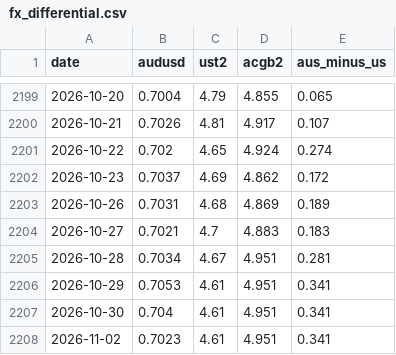
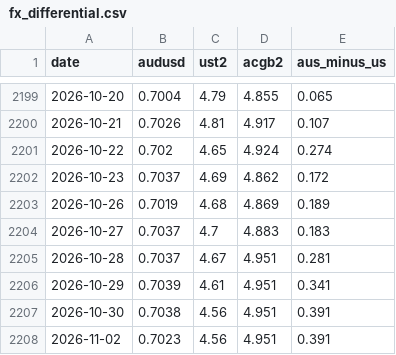
Before and after one commit to tevinweerawardena1-del/rba-implied-cash-rate, a CSV file: docs/data/fx_differential.csv, drawn as a sheet; only a part is shown, gaps mark what is left out.

```diff
--- a/docs/data/fx_differential.csv
+++ b/docs/data/fx_differential.csv
@@ -2202,7 +2202,7 @@ date,audusd,ust2,acgb2,aus_minus_us
 2026-10-23,0.7037,4.69,4.862,0.172
-2026-10-26,0.7031,4.68,4.869,0.189
-2026-10-27,0.7021,4.7,4.883,0.183
-2026-10-28,0.7034,4.67,4.951,0.281
-2026-10-29,0.7053,4.61,4.951,0.341
-2026-10-30,0.704,4.61,4.951,0.341
-2026-11-02,0.7023,4.61,4.951,0.341
+2026-10-26,0.7019,4.68,4.869,0.189
+2026-10-27,0.7037,4.7,4.883,0.183
+2026-10-28,0.7037,4.67,4.951,0.281
+2026-10-29,0.7039,4.61,4.951,0.341
+2026-10-30,0.7038,4.56,4.951,0.391
+2026-11-02,0.7023,4.56,4.951,0.391
```
Also changed, not shown: docs/data/us_treasury_yields.csv, 4 other files.
